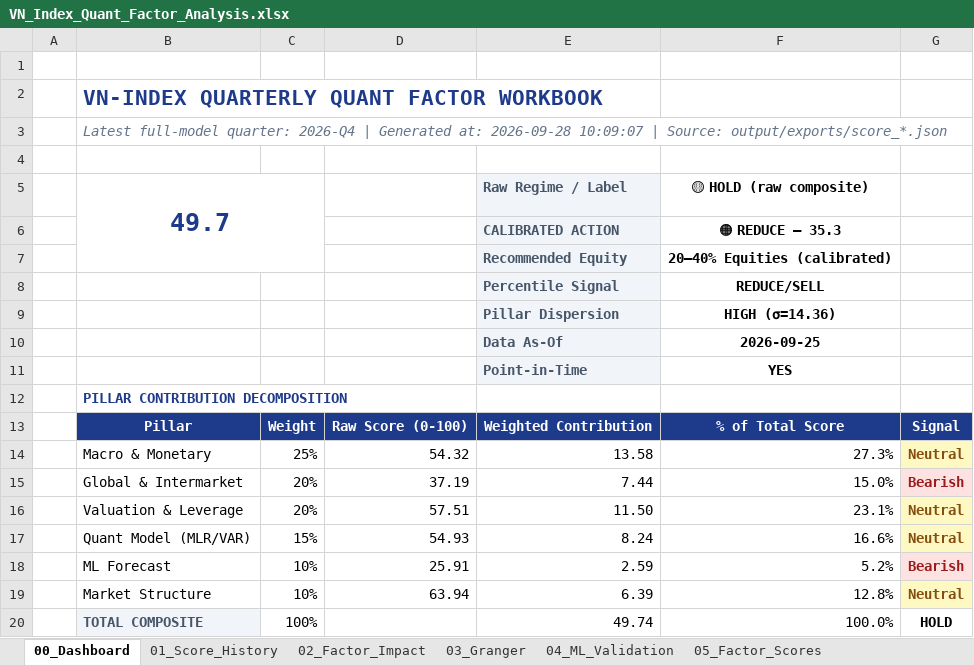
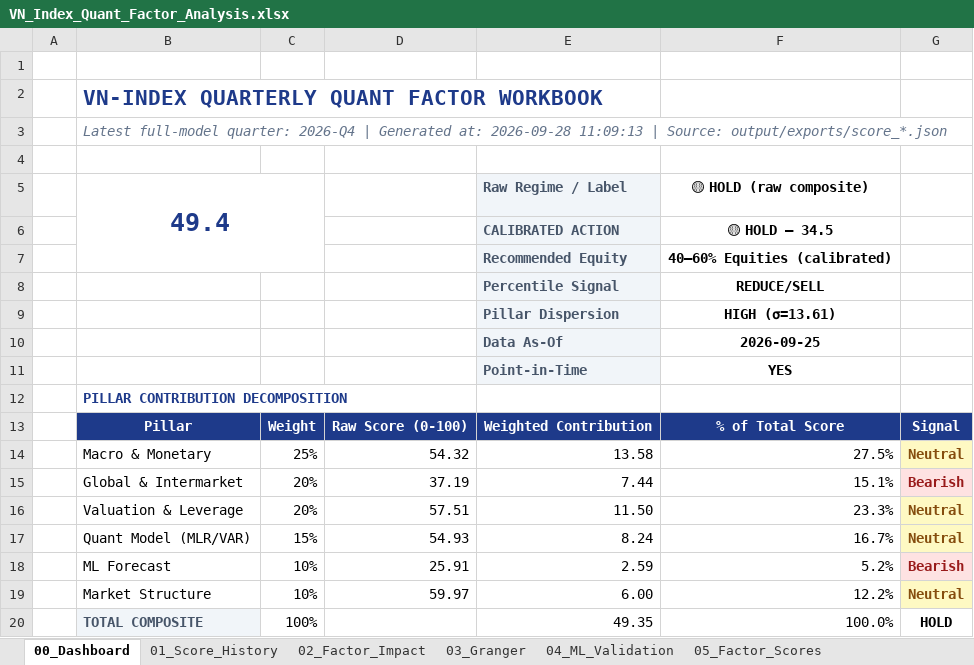
Before and after one commit to FTU-kudo/VN_Index_Scoring_Quarterly_Quant_Model, an Excel workbook: output/exports/VN_Index_Quant_Factor_Analysis.xlsx, sheet 00_Dashboard, drawn as a sheet; values as stored, in another font and other column widths than the file's, no borders; charts and pictures and conditional formats not drawn; the diff names each change by its address in the sheet, - before the commit and + after, or states it on an @@ line.

```diff
--- a/output/exports/VN_Index_Quant_Factor_Analysis.xlsx (sheet 00_Dashboard)
+++ b/output/exports/VN_Index_Quant_Factor_Analysis.xlsx (sheet 00_Dashboard)
-B3: …at: 2026-09-28 10:09:07 | Source:…
+B3: …at: 2026-09-28 11:09:13 | Source:…
-B5: 49.7
+B5: 49.4
-F6: 🟠 REDUCE — 35.3
+F6: 🟡 HOLD — 34.5
-F7: 20–40% Equities (calibrated)
+F7: 40–60% Equities (calibrated)
-F9: HIGH (σ=14.36)
+F9: HIGH (σ=13.61)
-F14: 27.3%
+F14: 27.5%
-F15: 15.0%
+F15: 15.1%
-F16: 23.1%
+F16: 23.3%
-F17: 16.6%
+F17: 16.7%
-D19: 63.94
+D19: 59.97
-E19: 6.39
+E19: 6.00
-F19: 12.8%
+F19: 12.2%
-E20: 49.74
+E20: 49.35
```
Also changed, not shown: sheet 06_Signal_Efficacy, sheet 01_Score_History, sheet 05_Factor_Scores, sheet 07_Methodology, charts or pictures, 54 other files.
